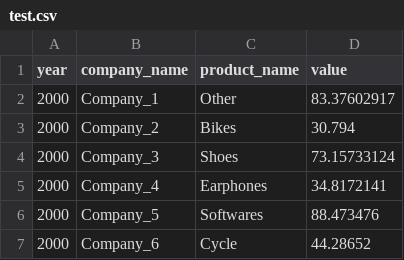
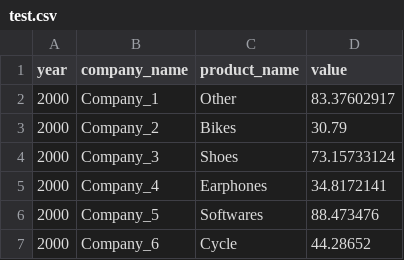
Before and after one commit to Purna88836/Automated_ETL_Pipeline, a CSV file: test.csv, drawn as a sheet; only a part is shown.

Commit message:
changed test file, modified requirements.txt file, and added visualize.py file for visualizing data automatically

```diff
--- a/test.csv
+++ b/test.csv
@@ -2,3 +2,3 @@ year,company_name,product_name,value
 2000,Company_1,Other,83.37602917
-2000,Company_2,Bikes,30.794
+2000,Company_2,Bikes,30.79
 2000,Company_3,Shoes,73.15733124
```
Also changed, not shown: 4 other files.
